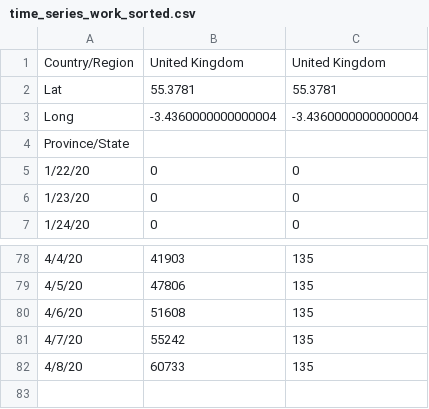
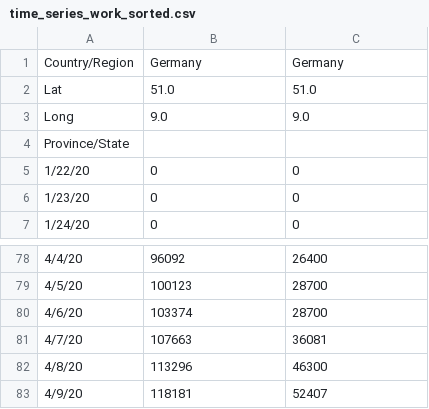
Before and after one commit to hjgode/covid19-plot, a CSV file: time_series_work_sorted.csv, drawn as a sheet; only a part is shown, gaps mark what is left out; the diff covers the shown part only.

```diff
--- a/time_series_work_sorted.csv
+++ b/time_series_work_sorted.csv
@@ -1,4 +1,4 @@
-Country/Region,United Kingdom,United Kingdom
-Lat,55.3781,55.3781
-Long,-3.4360000000000004,-3.4360000000000004
+Country/Region,Germany,Germany
+Lat,51.0,51.0
+Long,9.0,9.0
 Province/State,,
@@ -78,5 +78,6 @@ Province/State,,
-4/4/20,41903,135
-4/5/20,47806,135
-4/6/20,51608,135
-4/7/20,55242,135
-4/8/20,60733,135
+4/4/20,96092,26400
+4/5/20,100123,28700
+4/6/20,103374,28700
+4/7/20,107663,36081
+4/8/20,113296,46300
+4/9/20,118181,52407
```
Also changed, not shown: 113 edited cells elsewhere in this file, time_series_covid19_confirmed_global.csv, time_series_covid19_recovered_global.csv, 9 other files.
